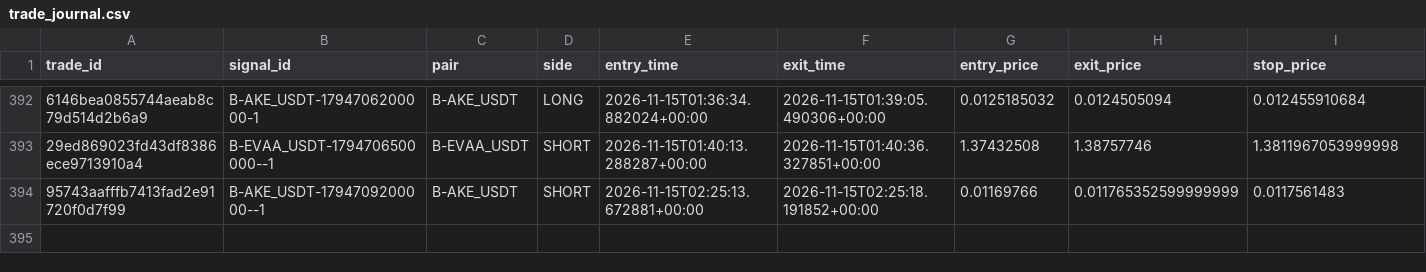
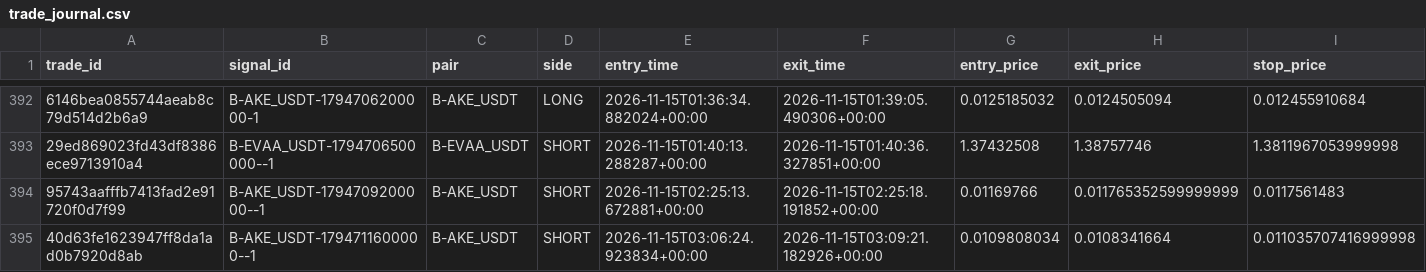
Before and after one commit to harnepal-hub/AMTE-Self-Evolving-Intraday-Trading-Engine, a CSV file: data/paper_live/trade_journal.csv, drawn as a sheet; only a part is shown, gaps mark what is left out; rows hold the shown columns only; the diff names each change by its address in the sheet, - before the commit and + after, or states it on an @@ line.

```diff
--- a/data/paper_live/trade_journal.csv
+++ b/data/paper_live/trade_journal.csv
+row 395: 40d63fe1623947ff8da1ad0b7920d8ab | B-AKE_USDT-1794711600000--1 | B-AKE_USDT | SHORT | 2026-11-15T03:06:24.923834+00:00 | 2026-11-15T03:09:21.182926+00:00 | 0.0109808034 | 0.0108341664 | 0.011035707416999998
```
Also changed, not shown: data/paper_live/signal_journal.csv, 12 other files.
